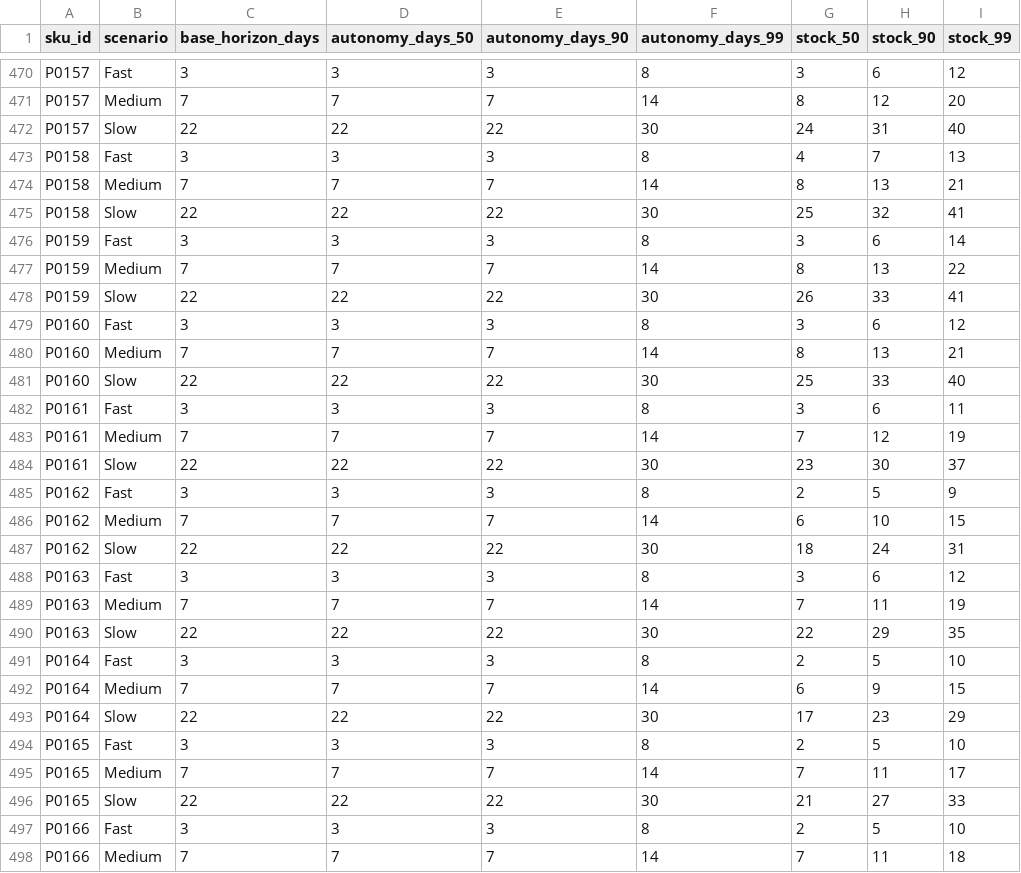
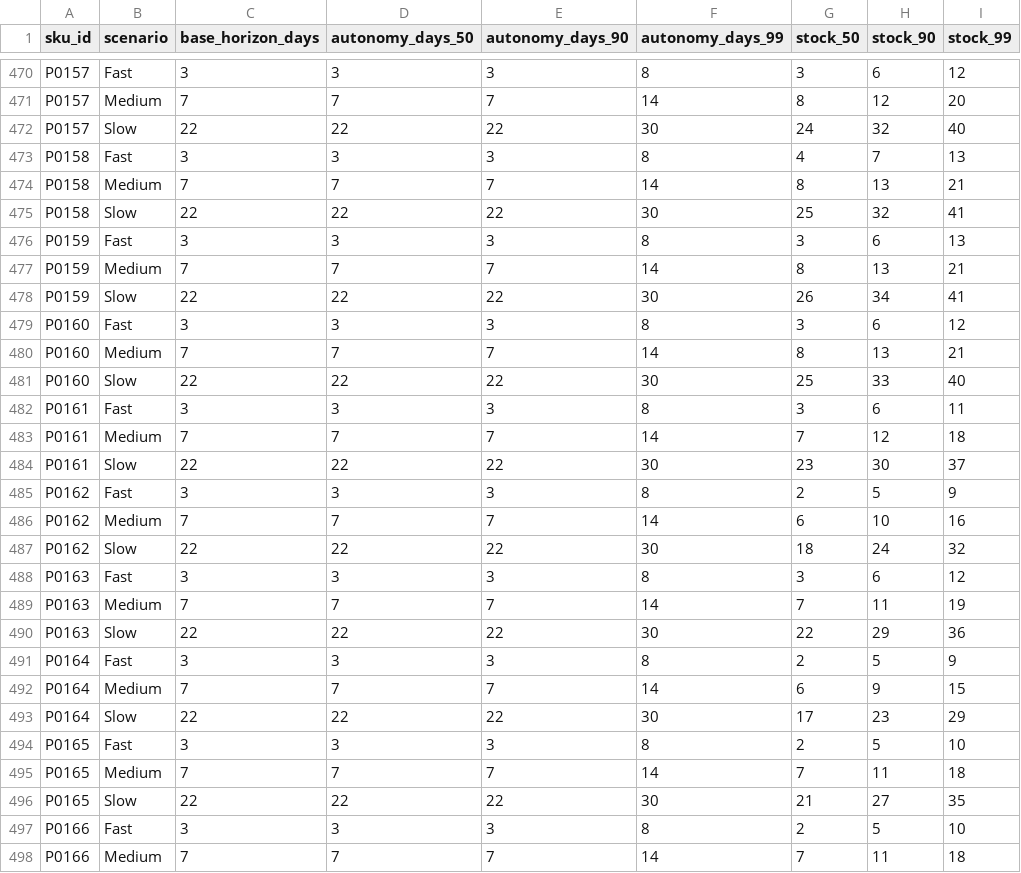
Before and after one commit to jackson-berbette/6335-CW2, a CSV file: Output/task2a_inventory_autonomy_results.csv, drawn as a sheet; only a part is shown, gaps mark what is left out; the diff covers the shown part only.

```diff
--- a/Output/task2a_inventory_autonomy_results.csv
+++ b/Output/task2a_inventory_autonomy_results.csv
@@ -471,3 +471,3 @@ P0157,Fast,3,3,3,8,3,6,12
 P0157,Medium,7,7,7,14,8,12,20
-P0157,Slow,22,22,22,30,24,31,40
+P0157,Slow,22,22,22,30,24,32,40
 P0158,Fast,3,3,3,8,4,7,13
@@ -475,5 +475,5 @@ P0158,Medium,7,7,7,14,8,13,21
 P0158,Slow,22,22,22,30,25,32,41
-P0159,Fast,3,3,3,8,3,6,14
-P0159,Medium,7,7,7,14,8,13,22
-P0159,Slow,22,22,22,30,26,33,41
+P0159,Fast,3,3,3,8,3,6,13
+P0159,Medium,7,7,7,14,8,13,21
+P0159,Slow,22,22,22,30,26,34,41
 P0160,Fast,3,3,3,8,3,6,12
@@ -482,11 +482,11 @@ P0160,Slow,22,22,22,30,25,33,40
 P0161,Fast,3,3,3,8,3,6,11
-P0161,Medium,7,7,7,14,7,12,19
+P0161,Medium,7,7,7,14,7,12,18
 P0161,Slow,22,22,22,30,23,30,37
 P0162,Fast,3,3,3,8,2,5,9
-P0162,Medium,7,7,7,14,6,10,15
-P0162,Slow,22,22,22,30,18,24,31
+P0162,Medium,7,7,7,14,6,10,16
+P0162,Slow,22,22,22,30,18,24,32
 P0163,Fast,3,3,3,8,3,6,12
 P0163,Medium,7,7,7,14,7,11,19
-P0163,Slow,22,22,22,30,22,29,35
-P0164,Fast,3,3,3,8,2,5,10
+P0163,Slow,22,22,22,30,22,29,36
+P0164,Fast,3,3,3,8,2,5,9
 P0164,Medium,7,7,7,14,6,9,15
@@ -494,4 +494,4 @@ P0164,Slow,22,22,22,30,17,23,29
 P0165,Fast,3,3,3,8,2,5,10
-P0165,Medium,7,7,7,14,7,11,17
-P0165,Slow,22,22,22,30,21,27,33
+P0165,Medium,7,7,7,14,7,11,18
+P0165,Slow,22,22,22,30,21,27,35
 P0166,Fast,3,3,3,8,2,5,10
```
Also changed, not shown: 127 edited cells elsewhere in this file, 8 other files.
